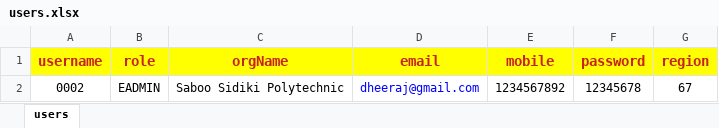
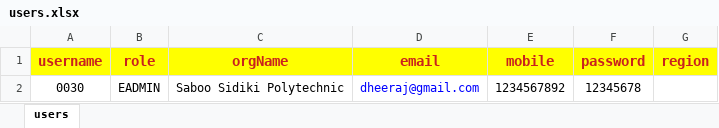
Before and after one commit to mrganeshkudale/gudexam, an Excel workbook: public/assets/tempfiles/users.xlsx, sheet users, drawn as a sheet; values as stored, in another font and other column widths than the file's, no borders; the diff names each change by its address in the sheet, - before the commit and + after, or states it on an @@ line.

```diff
--- a/public/assets/tempfiles/users.xlsx (sheet users)
+++ b/public/assets/tempfiles/users.xlsx (sheet users)
-A2 (username): 0002
+A2 (username): 0030
-G2 (region): 67
+G2 (region): (empty)
```
Also changed, not shown: public/standardFormats/students.xlsx, 6 other files.
